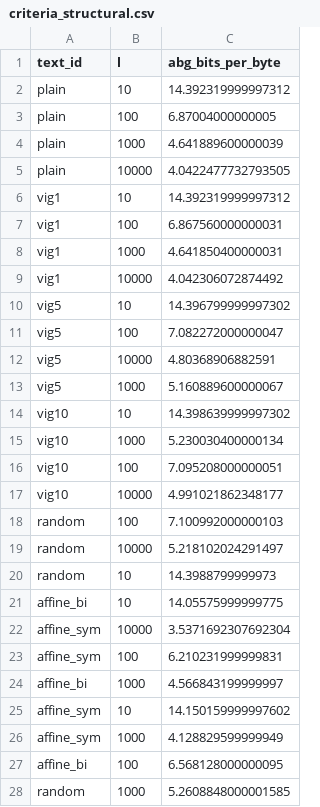
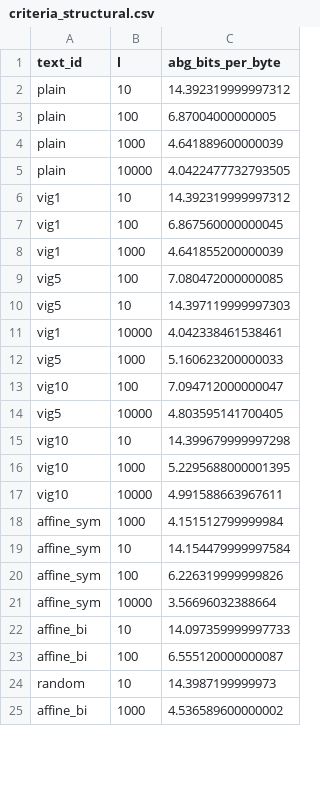
Before and after one commit to misach2135/methods-of-cryptoanalysis-lab-2, a CSV file: criteria_structural.csv, drawn as a sheet; only a part is shown; the diff covers the shown part only.

```diff
--- a/criteria_structural.csv
+++ b/criteria_structural.csv
@@ -6,23 +6,20 @@ plain,10000,4.0422477732793505
 vig1,10,14.392319999997312
-vig1,100,6.867560000000031
-vig1,1000,4.641850400000031
-vig1,10000,4.042306072874492
-vig5,10,14.396799999997302
-vig5,100,7.082272000000047
-vig5,10000,4.80368906882591
-vig5,1000,5.160889600000067
-vig10,10,14.398639999997302
-vig10,1000,5.230030400000134
-vig10,100,7.095208000000051
-vig10,10000,4.991021862348177
-random,100,7.100992000000103
-random,10000,5.218102024291497
-random,10,14.3988799999973
-affine_bi,10,14.05575999999775
-affine_sym,10000,3.5371692307692304
-affine_sym,100,6.210231999999831
-affine_bi,1000,4.566843199999997
-affine_sym,10,14.150159999997602
-affine_sym,1000,4.128829599999949
-affine_bi,100,6.568128000000095
-random,1000,5.2608848000001585
+vig1,100,6.867560000000045
+vig1,1000,4.641855200000039
+vig5,100,7.080472000000085
+vig5,10,14.397119999997303
+vig1,10000,4.042338461538461
+vig5,1000,5.160623200000033
+vig10,100,7.094712000000047
+vig5,10000,4.803595141700405
+vig10,10,14.399679999997298
+vig10,1000,5.2295688000001395
+vig10,10000,4.991588663967611
+affine_sym,1000,4.151512799999984
+affine_sym,10,14.154479999997584
+affine_sym,100,6.226319999999826
+affine_sym,10000,3.56696032388664
+affine_bi,10,14.097359999997733
+affine_bi,100,6.555120000000087
+random,10,14.3987199999973
+affine_bi,1000,4.536589600000002
```
Also changed, not shown: 3 added rows and 1 edited cell elsewhere in this file, criteria_stats.csv, 6 other files.
